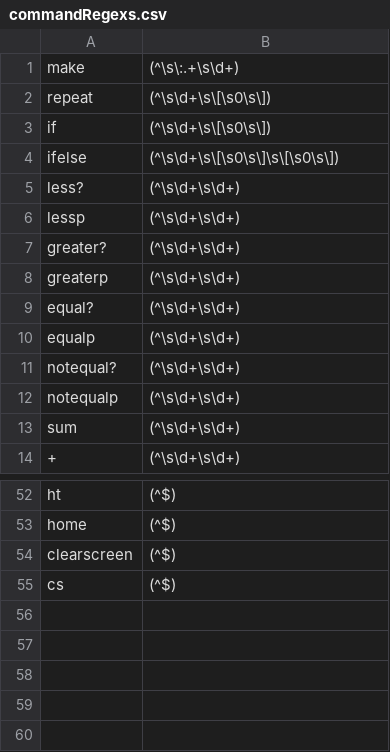
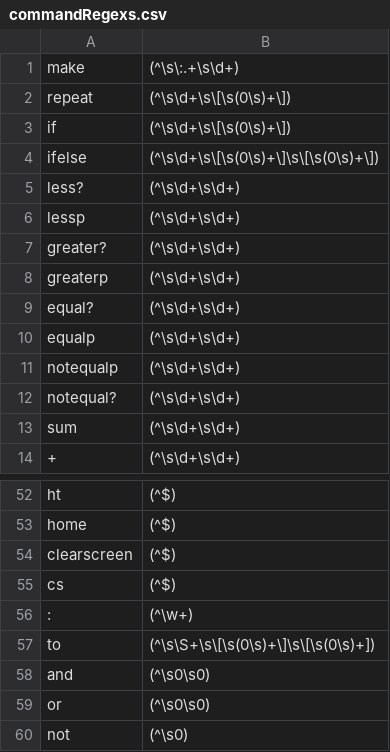
Before and after one commit to thnbgr/SLogo, a CSV file: src/commandRegexs.csv, drawn as a sheet; only a part is shown, gaps mark what is left out.

```diff
--- a/src/commandRegexs.csv
+++ b/src/commandRegexs.csv
@@ -1,5 +1,5 @@
 make,(^\s\:.+\s\d+)
-repeat,(^\s\d+\s\[\s0\s\])
-if,(^\s\d+\s\[\s0\s\])
-ifelse,(^\s\d+\s\[\s0\s\]\s\[\s0\s\])
+repeat,(^\s\d+\s\[\s(0\s)+\])
+if,(^\s\d+\s\[\s(0\s)+\])
+ifelse,(^\s\d+\s\[\s(0\s)+\]\s\[\s(0\s)+\])
 less?,(^\s\d+\s\d+)
@@ -10,4 +10,4 @@ equal?,(^\s\d+\s\d+)
 equalp,(^\s\d+\s\d+)
+notequalp,(^\s\d+\s\d+)
 notequal?,(^\s\d+\s\d+)
-notequalp,(^\s\d+\s\d+)
 sum,(^\s\d+\s\d+)
@@ -55 +55,6 @@ clearscreen,(^$)
 cs,(^$)
+:,(^\w+)
+to,(^\s\S+\s\[\s(0\s)+\]\s\[\s(0\s)+])
+and,(^\s0\s0)
+or,(^\s0\s0)
+not,(^\s0)
```
Also changed, not shown: src/commandProperties.csv, 16 other files.
